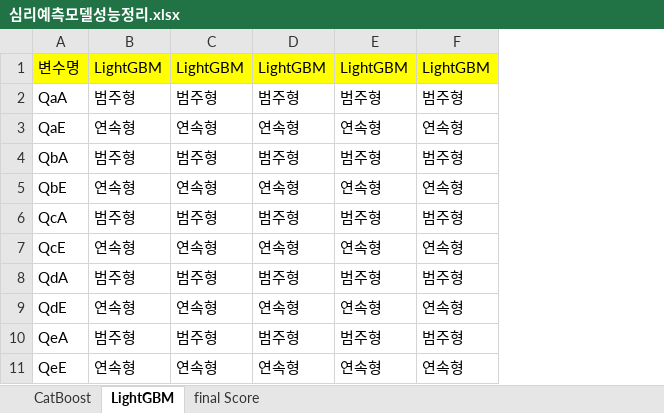
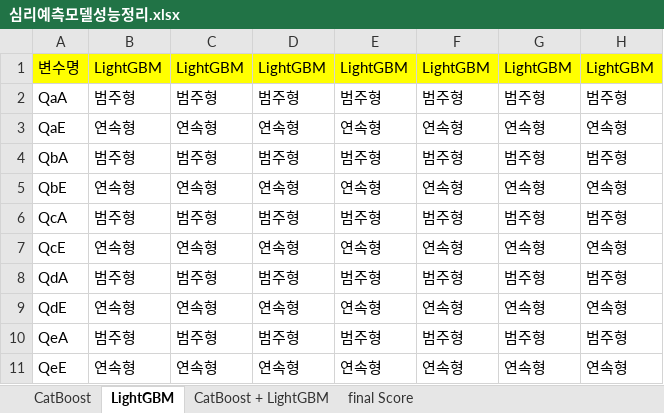
Before and after one commit to koni114/Monthly-Dacon-8th, an Excel workbook: 심리예측모델성능정리.xlsx, sheet LightGBM, drawn as a sheet; only a part is shown; values as stored, in another font and other column widths than the file's, no borders; the diff names each change by its address in the sheet, - before the commit and + after, or states it on an @@ line.

```diff
--- a/심리예측모델성능정리.xlsx (sheet LightGBM)
+++ b/심리예측모델성능정리.xlsx (sheet LightGBM)
+sheet tab: CatBoost + LightGBM
+column G, rows 1-11: LightGBM | 범주형 | 연속형 | 범주형 | 연속형 | 범주형 | 연속형 | 범주형 | 연속형 | 범주형 | 연속형
+column H, rows 1-11: LightGBM | 범주형 | 연속형 | 범주형 | 연속형 | 범주형 | 연속형 | 범주형 | 연속형 | 범주형 | 연속형
```
Also changed, not shown: sheet final Score, sheet CatBoost, 15 other files.
